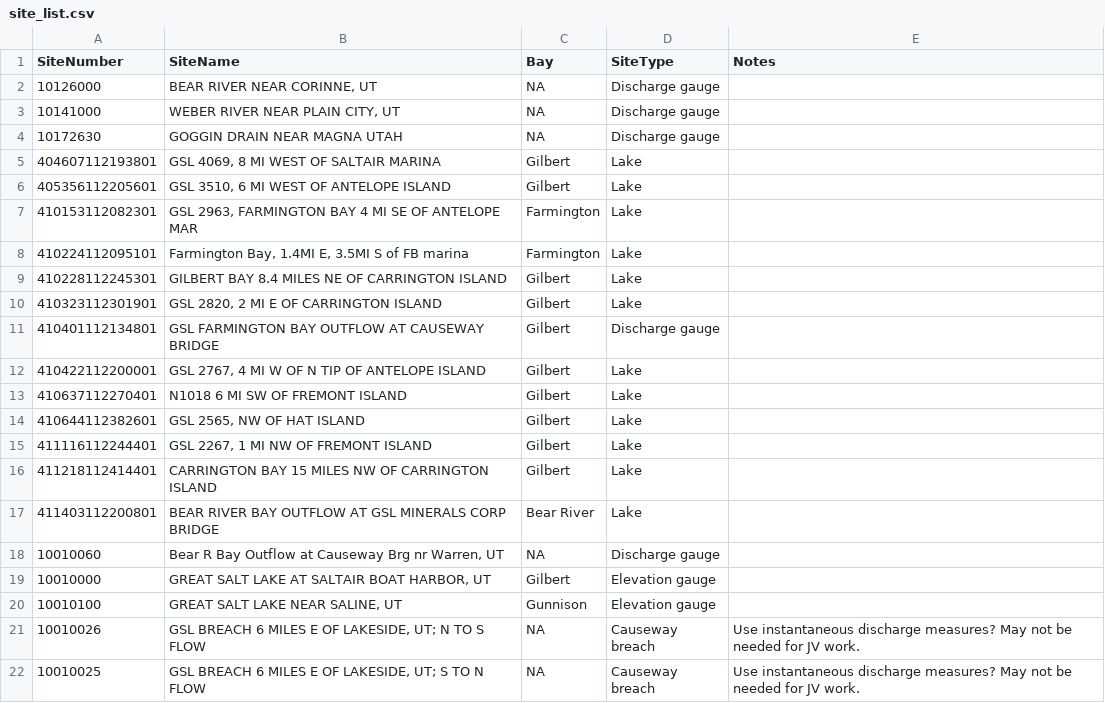
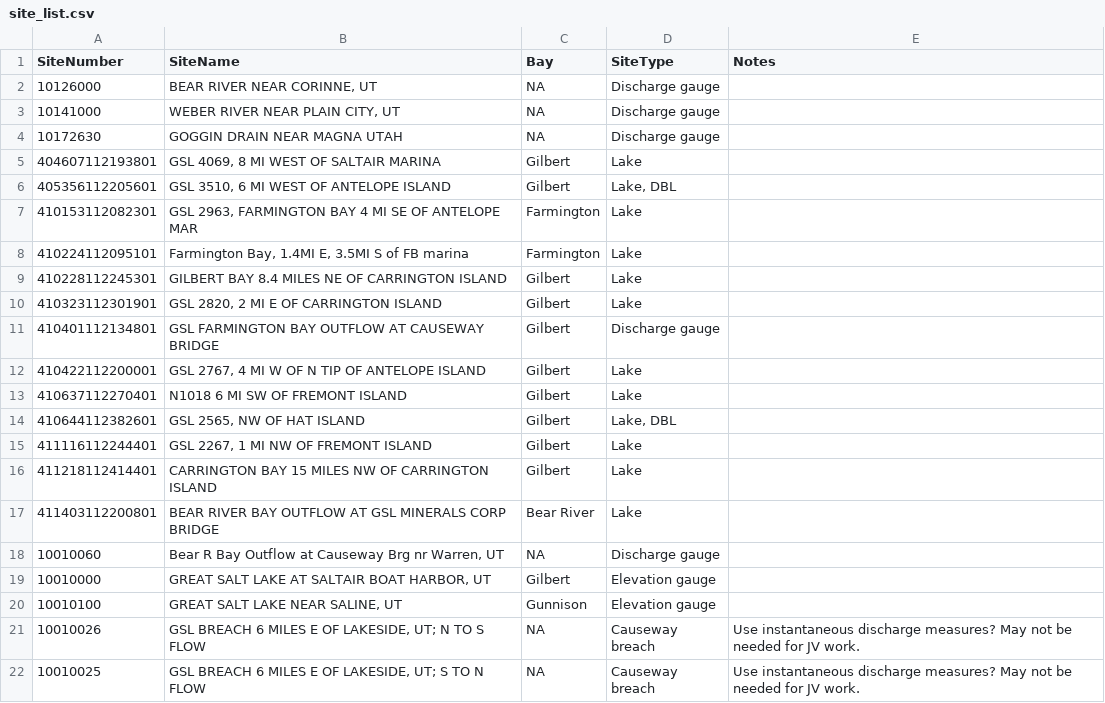
Before and after one commit to jakevl/gsl-nutrients-2019, a CSV file: report/site_list.csv, drawn as a sheet.

```diff
--- a/report/site_list.csv
+++ b/report/site_list.csv
@@ -5,3 +5,3 @@ SiteNumber,SiteName,Bay,SiteType,Notes
 404607112193801,"GSL 4069, 8 MI WEST OF SALTAIR MARINA",Gilbert,Lake,
-405356112205601,"GSL 3510, 6 MI WEST OF ANTELOPE ISLAND",Gilbert,Lake,
+405356112205601,"GSL 3510, 6 MI WEST OF ANTELOPE ISLAND",Gilbert,"Lake, DBL",
 410153112082301,"GSL 2963, FARMINGTON BAY 4 MI SE OF ANTELOPE MAR",Farmington,Lake,
@@ -13,3 +13,3 @@ SiteNumber,SiteName,Bay,SiteType,Notes
 410637112270401,N1018 6 MI SW OF FREMONT ISLAND,Gilbert,Lake,
-410644112382601,"GSL 2565, NW OF HAT ISLAND",Gilbert,Lake,
+410644112382601,"GSL 2565, NW OF HAT ISLAND",Gilbert,"Lake, DBL",
 411116112244401,"GSL 2267, 1 MI NW OF FREMONT ISLAND",Gilbert,Lake,
```
Also changed, not shown: 15 other files.
